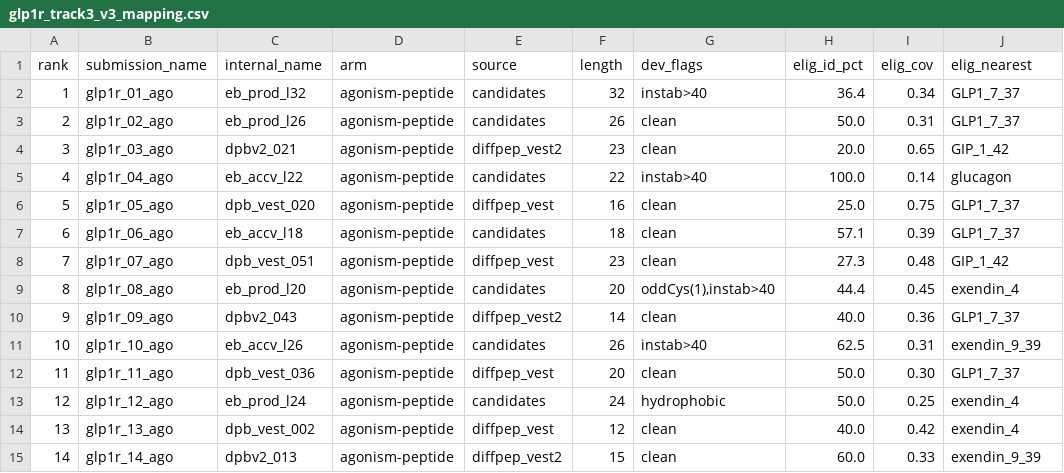
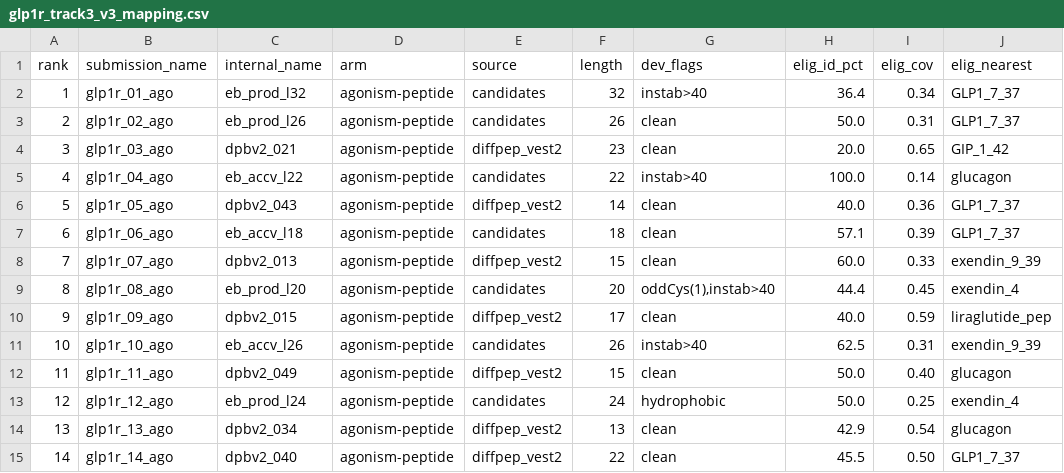
Before and after one commit to Vijayavallabh/anthropic-adaptyv-2026-glp1r, a CSV file: submissions/glp1r_track3_v3_mapping.csv, drawn as a sheet; only a part is shown; the diff covers the shown part only.

```diff
--- a/submissions/glp1r_track3_v3_mapping.csv
+++ b/submissions/glp1r_track3_v3_mapping.csv
@@ -5,11 +5,11 @@ rank,submission_name,internal_name,arm,source,length,dev_flags,elig_id_pct,elig_
 4,glp1r_04_ago,eb_accv_l22,agonism-peptide,candidates,22,instab>40,100.0,0.14,glucagon
-5,glp1r_05_ago,dpb_vest_020,agonism-peptide,diffpep_vest,16,clean,25.0,0.75,GLP1_7_37
+5,glp1r_05_ago,dpbv2_043,agonism-peptide,diffpep_vest2,14,clean,40.0,0.36,GLP1_7_37
 6,glp1r_06_ago,eb_accv_l18,agonism-peptide,candidates,18,clean,57.1,0.39,GLP1_7_37
-7,glp1r_07_ago,dpb_vest_051,agonism-peptide,diffpep_vest,23,clean,27.3,0.48,GIP_1_42
+7,glp1r_07_ago,dpbv2_013,agonism-peptide,diffpep_vest2,15,clean,60.0,0.33,exendin_9_39
 8,glp1r_08_ago,eb_prod_l20,agonism-peptide,candidates,20,"oddCys(1),instab>40",44.4,0.45,exendin_4
-9,glp1r_09_ago,dpbv2_043,agonism-peptide,diffpep_vest2,14,clean,40.0,0.36,GLP1_7_37
+9,glp1r_09_ago,dpbv2_015,agonism-peptide,diffpep_vest2,17,clean,40.0,0.59,liraglutide_pep
 10,glp1r_10_ago,eb_accv_l26,agonism-peptide,candidates,26,instab>40,62.5,0.31,exendin_9_39
-11,glp1r_11_ago,dpb_vest_036,agonism-peptide,diffpep_vest,20,clean,50.0,0.30,GLP1_7_37
+11,glp1r_11_ago,dpbv2_049,agonism-peptide,diffpep_vest2,15,clean,50.0,0.40,glucagon
 12,glp1r_12_ago,eb_prod_l24,agonism-peptide,candidates,24,hydrophobic,50.0,0.25,exendin_4
-13,glp1r_13_ago,dpb_vest_002,agonism-peptide,diffpep_vest,12,clean,40.0,0.42,exendin_4
-14,glp1r_14_ago,dpbv2_013,agonism-peptide,diffpep_vest2,15,clean,60.0,0.33,exendin_9_39
+13,glp1r_13_ago,dpbv2_034,agonism-peptide,diffpep_vest2,13,clean,42.9,0.54,glucagon
+14,glp1r_14_ago,dpbv2_040,agonism-peptide,diffpep_vest2,22,clean,45.5,0.50,GLP1_7_37
```
Also changed, not shown: 12 edited cells elsewhere in this file, submissions/glp1r_track3_v3.csv, submissions/glp1r_track3_v3_eligibility.csv, 4 other files.
